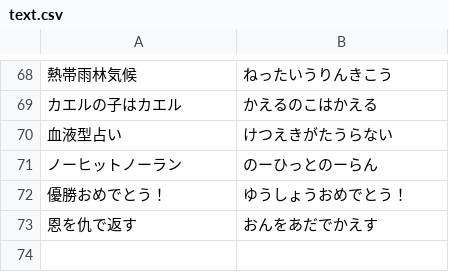
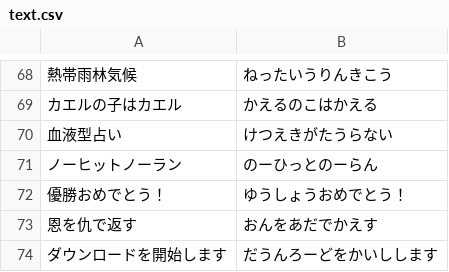
Before and after one commit to averak/sushi-term, a CSV file: config/text.csv, drawn as a sheet; only a part is shown, gaps mark what is left out; the diff names each change by its address in the sheet, - before the commit and + after, or states it on an @@ line.

Commit message:
辞書を追加

```diff
--- a/config/text.csv
+++ b/config/text.csv
+row 74: ダウンロードを開始します | だうんろーどをかいしします
```
